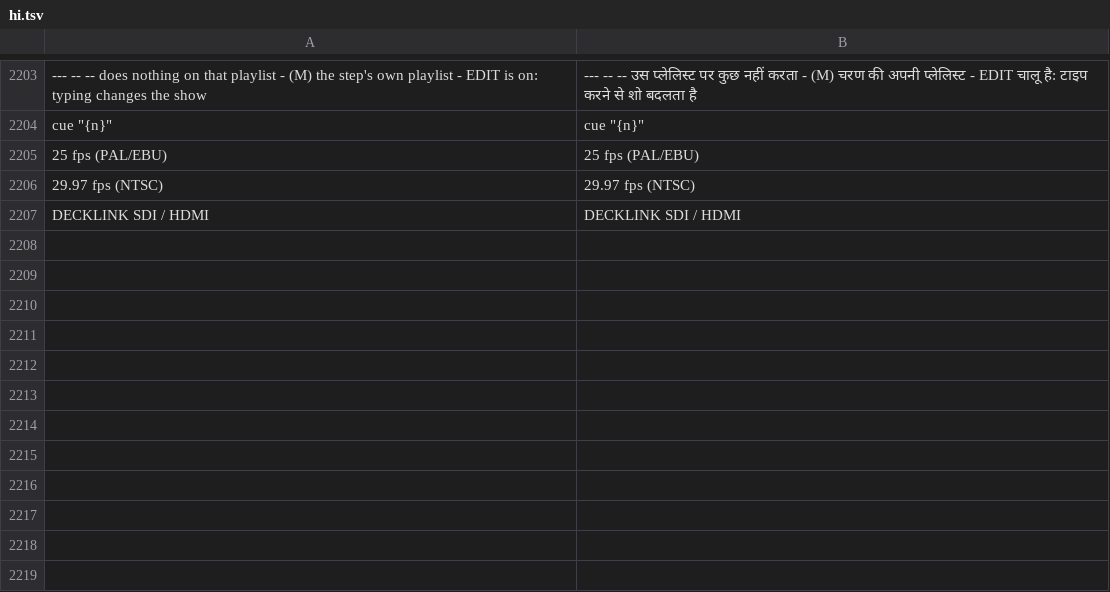
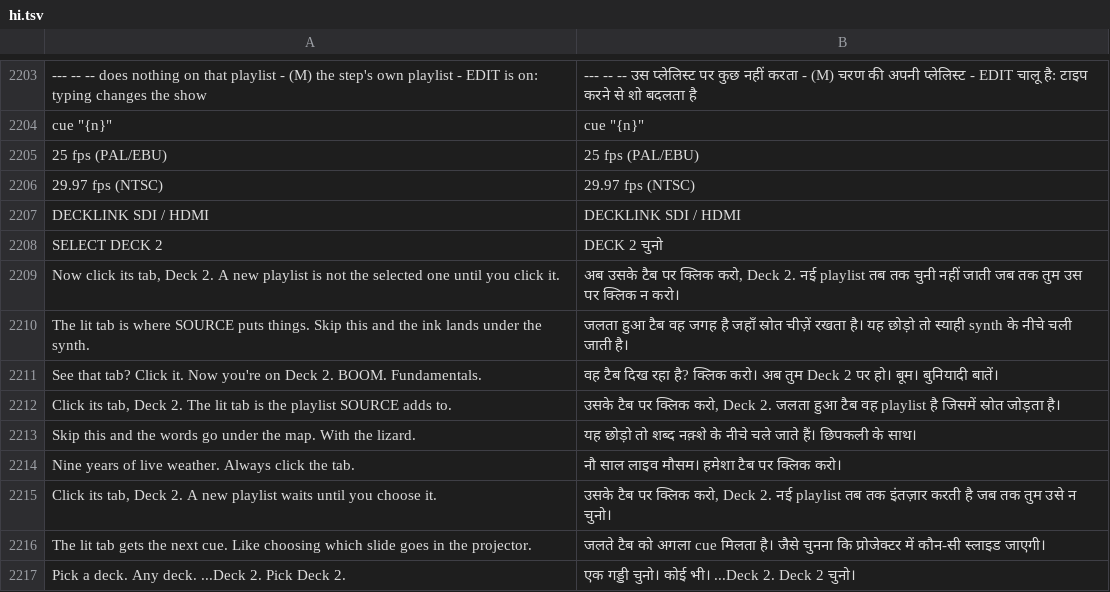
Before and after one commit to Utopian-Academy/Deckboy, a TSV file: data/lang/hi.tsv, drawn as a sheet; only a part is shown, gaps mark what is left out.

```diff
--- a/data/lang/hi.tsv
+++ b/data/lang/hi.tsv
@@ -2207 +2207,11 @@ cue "{n}"	cue "{n}"
 DECKLINK SDI / HDMI	DECKLINK SDI / HDMI
+SELECT DECK 2	DECK 2 चुनो
+Now click its tab, Deck 2. A new playlist is not the selected one until you click it.	अब उसके टैब पर क्लिक करो, Deck 2. नई playlist तब तक चुनी नहीं जाती जब तक तुम उस पर क्लिक न करो।
+The lit tab is where SOURCE puts things. Skip this and the ink lands under the synth.	जलता हुआ टैब वह जगह है जहाँ स्रोत चीज़ें रखता है। यह छोड़ो तो स्याही synth के नीचे चली जाती है।
+See that tab? Click it. Now you're on Deck 2. BOOM. Fundamentals.	वह टैब दिख रहा है? क्लिक करो। अब तुम Deck 2 पर हो। बूम। बुनियादी बातें।
+Click its tab, Deck 2. The lit tab is the playlist SOURCE adds to.	उसके टैब पर क्लिक करो, Deck 2. जलता हुआ टैब वह playlist है जिसमें स्रोत जोड़ता है।
+Skip this and the words go under the map. With the lizard.	यह छोड़ो तो शब्द नक़्शे के नीचे चले जाते हैं। छिपकली के साथ।
+Nine years of live weather. Always click the tab.	नौ साल लाइव मौसम। हमेशा टैब पर क्लिक करो।
+Click its tab, Deck 2. A new playlist waits until you choose it.	उसके टैब पर क्लिक करो, Deck 2. नई playlist तब तक इंतज़ार करती है जब तक तुम उसे न चुनो।
+The lit tab gets the next cue. Like choosing which slide goes in the projector.	जलते टैब को अगला cue मिलता है। जैसे चुनना कि प्रोजेक्टर में कौन-सी स्लाइड जाएगी।
+Pick a deck. Any deck. ...Deck 2. Pick Deck 2.	एक गड्डी चुनो। कोई भी। ...Deck 2. Deck 2 चुनो।
```
Also changed, not shown: data/lang/ckb.tsv, data/lang/el.tsv, 32 other files.
